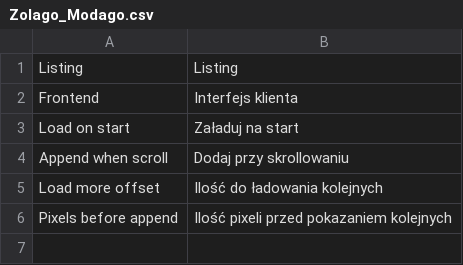
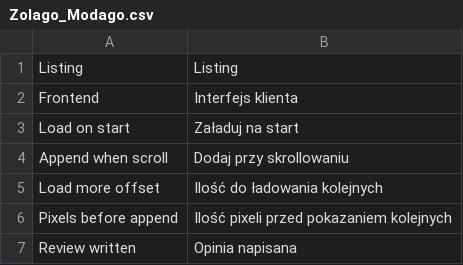
Before and after one commit to stanislawantoniak/maax, a CSV file: app/locale/pl_PL/Zolago_Modago.csv, drawn as a sheet.

```diff
--- a/app/locale/pl_PL/Zolago_Modago.csv
+++ b/app/locale/pl_PL/Zolago_Modago.csv
@@ -6 +6,2 @@
 "Pixels before append","Ilość pixeli przed pokazaniem kolejnych"
+"Review written", "Opinia napisana"
```
Also changed, not shown: 2 other files.
